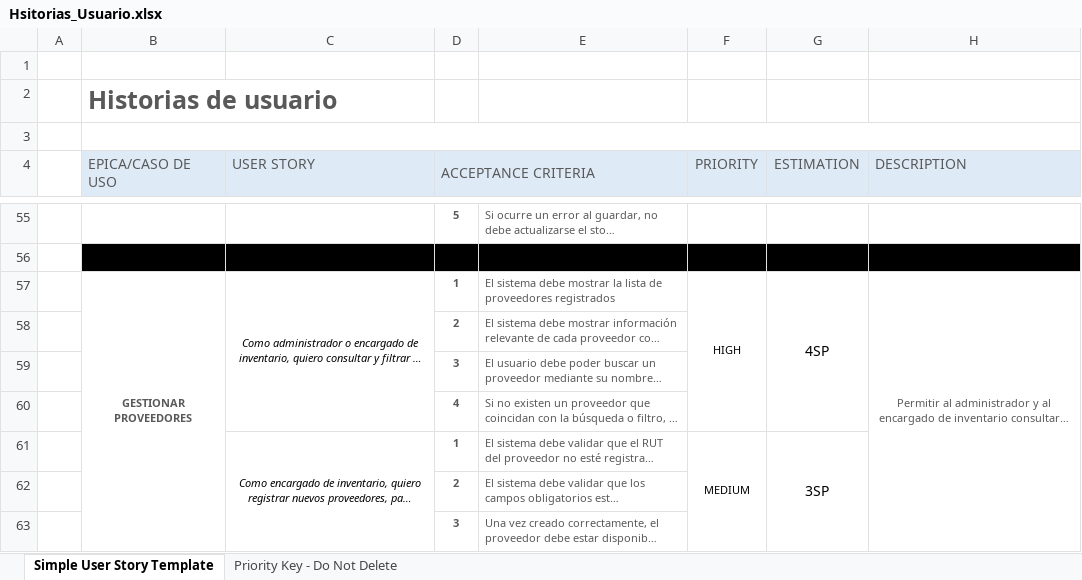
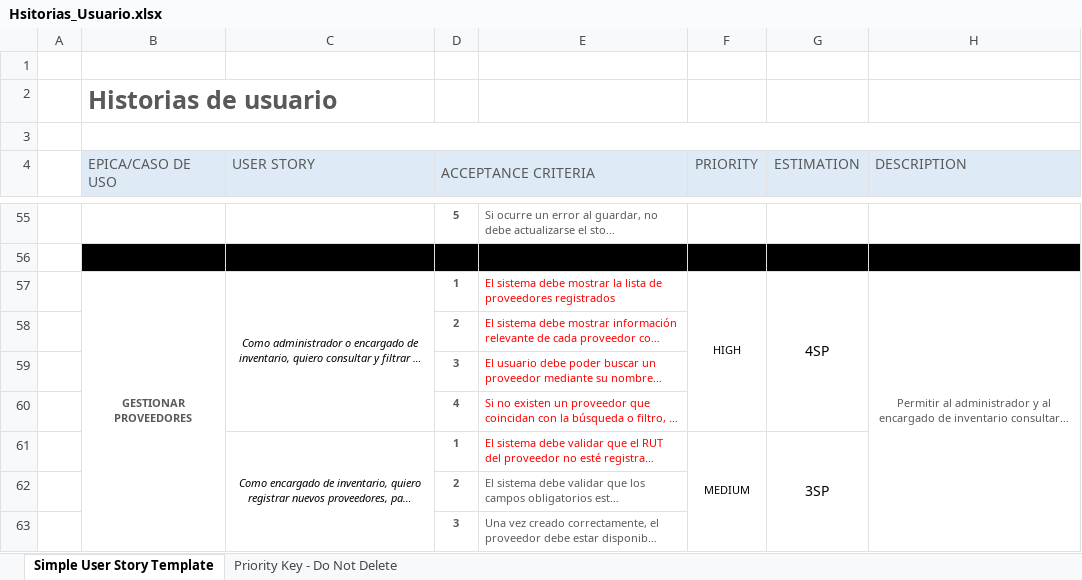
Before and after one commit to BlasDavid24/Soft_Inventario, an Excel workbook: Documentacion/Hsitorias_Usuario.xlsx, sheet Simple User Story Template, drawn as a sheet; only a part is shown, gaps mark what is left out; long unchanged cells end in …; values as stored, in another font and other column widths than the file's, no borders; conditional formats not drawn; the diff names each change by its address in the sheet, - before the commit and + after, or states it on an @@ line.

```diff
--- a/Documentacion/Hsitorias_Usuario.xlsx (sheet Simple User Story Template)
+++ b/Documentacion/Hsitorias_Usuario.xlsx (sheet Simple User Story Template)
-E57:E61 text colour: #595959
+E57:E61 text colour: #FF0000
```
Also changed, not shown: 13 other files.
